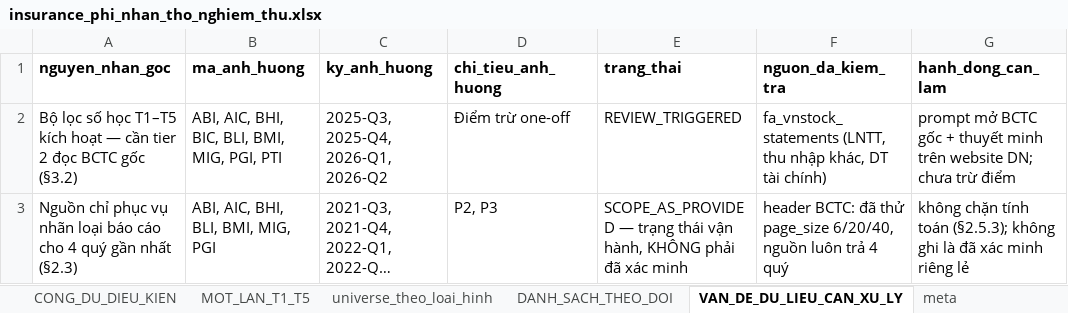
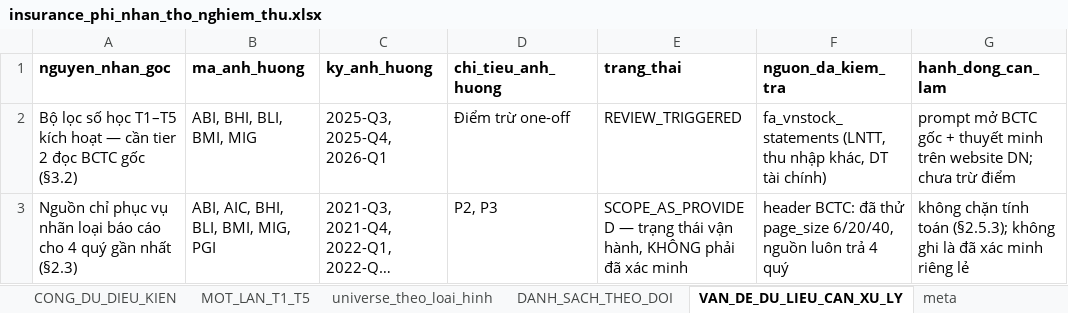
Before and after one commit to sampv1/slow-money-auto, an Excel workbook: data/exports/insurance_phi_nhan_tho_nghiem_thu.xlsx, sheet VAN_DE_DU_LIEU_CAN_XU_LY, drawn as a sheet; long unchanged cells end in …; values as stored, in another font and other column widths than the file's, no borders; the diff names each change by its address in the sheet, - before the commit and + after, or states it on an @@ line.

```diff
--- a/data/exports/insurance_phi_nhan_tho_nghiem_thu.xlsx (sheet VAN_DE_DU_LIEU_CAN_XU_LY)
+++ b/data/exports/insurance_phi_nhan_tho_nghiem_thu.xlsx (sheet VAN_DE_DU_LIEU_CAN_XU_LY)
-B2 (ma_anh_huong): ABI, AIC, BHI, BIC, BLI, BMI, MIG, PGI, PTI
+B2 (ma_anh_huong): ABI, BHI, BLI, BMI, MIG
-C2 (ky_anh_huong): 2025-Q3, 2025-Q4, 2026-Q1, 2026-Q2
+C2 (ky_anh_huong): 2025-Q3, 2025-Q4, 2026-Q1
```
Also changed, not shown: sheet METRIC_SOURCE_LINEAGE, sheet METRIC_RESULT, sheet MOT_LAN_T1_T5, sheet P1_P5_OUTPUT, sheet CONG_DU_DIEU_KIEN, sheet BANG_TONG_HOP_9_MA, 3 more sheets, 6 other files.
